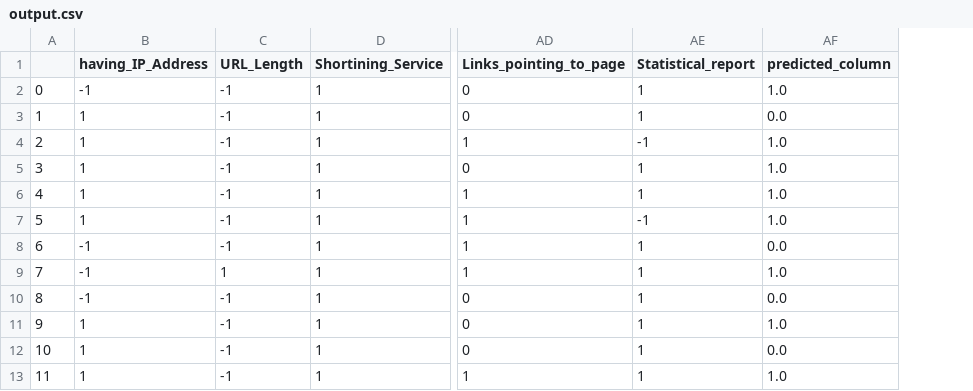
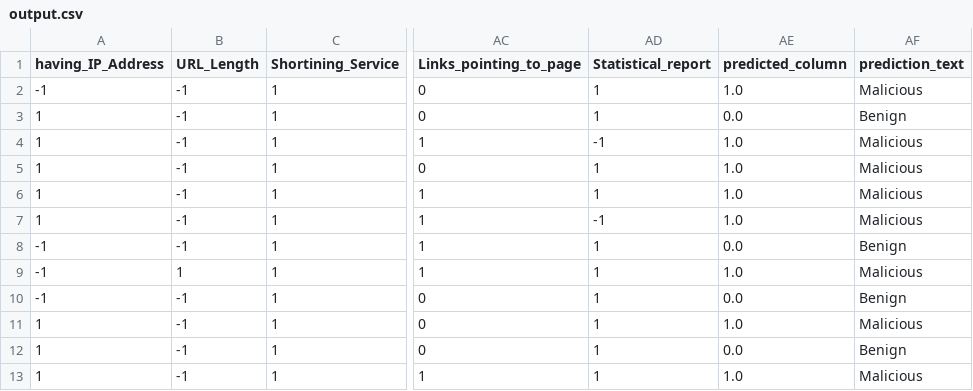
Before and after one commit to Koushikmanna108/networksecurity, a CSV file: prediction_output/output.csv, drawn as a sheet; only a part is shown, gaps mark what is left out; removed rows and columns are numbered as before the commit, all else as after; the diff names each change by its address in the sheet, - before the commit and + after, or states it on an @@ line.

```diff
--- a/prediction_output/output.csv
+++ b/prediction_output/output.csv
-column A, rows 2-13: 0 | 1 | 2 | 3 | 4 | 5 | 6 | 7 | 8 | 9 | 10 | 11
+column AF (prediction_text), rows 2-13: Malicious | Benign | Malicious | Malicious | Malicious | Malicious | Benign | Malicious | Benign | Malicious | Benign | Malicious
```
Also changed, not shown: 7 other files.
